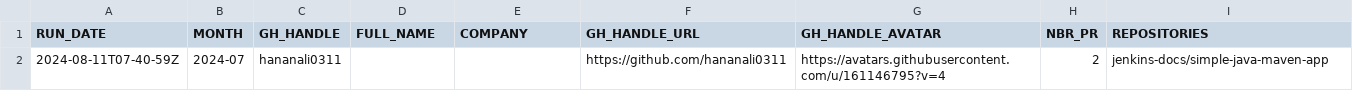
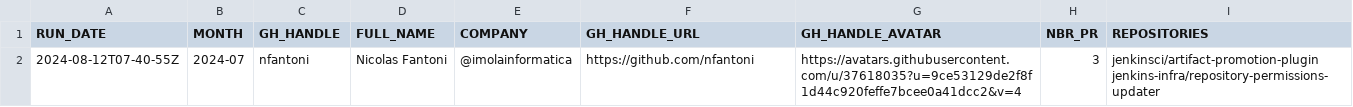
Before and after one commit to jmMeessen/jenkins-contribution-stats, a CSV file: data/honored_contributor.csv, drawn as a sheet.

```diff
--- a/data/honored_contributor.csv
+++ b/data/honored_contributor.csv
@@ -1,2 +1,2 @@
 "RUN_DATE", "MONTH", "GH_HANDLE", "FULL_NAME", "COMPANY", "GH_HANDLE_URL", "GH_HANDLE_AVATAR", "NBR_PR", "REPOSITORIES"
-"2024-08-11T07-40-59Z", "2024-07", "hananali0311", "", "", "https://github.com/hananali0311", "https://avatars.githubusercontent.com/u/161146795?v=4", "2", "jenkins-docs/simple-java-maven-app"
+"2024-08-12T07-40-55Z", "2024-07", "nfantoni", "Nicolas Fantoni", "@imolainformatica", "https://github.com/nfantoni", "https://avatars.githubusercontent.com/u/37618035?u=9ce53129de2f8f1d44c920feffe7bcee0a41dcc2&v=4", "3", "jenkinsci/artifact-promotion-plugin jenkins-infra/repository-permissions-updater"
```
